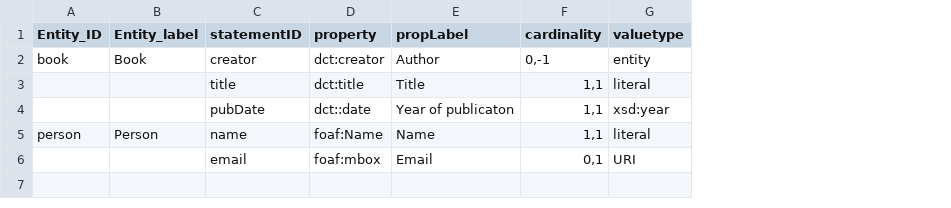
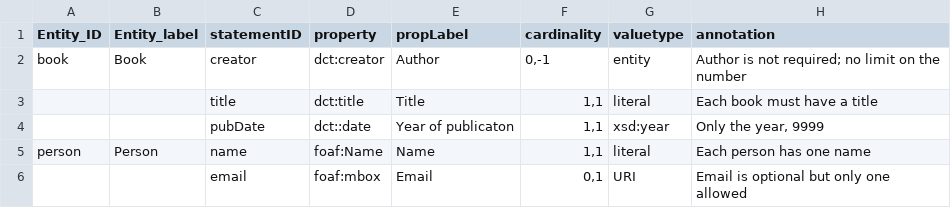
Before and after one commit to dcmi/dcap, a CSV file: prototypes/bookcase2Instance1.csv, drawn as a sheet; the diff names each change by its address in the sheet, - before the commit and + after, or states it on an @@ line.

Commit message:
Added annotations

```diff
--- a/prototypes/bookcase2Instance1.csv
+++ b/prototypes/bookcase2Instance1.csv
+column H (annotation), rows 2-6: Author is not required; no limit on the number | Each book must have a title | Only the year, 9999 | Each person has one name | Email is optional but only one allowed
```
